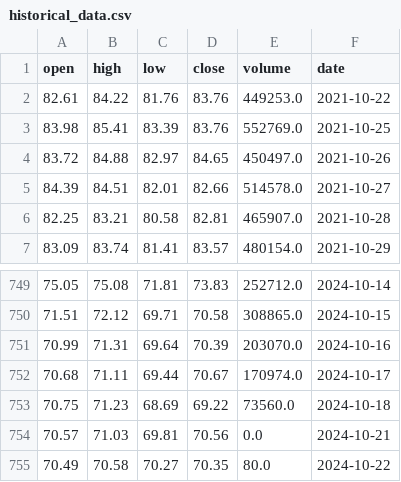
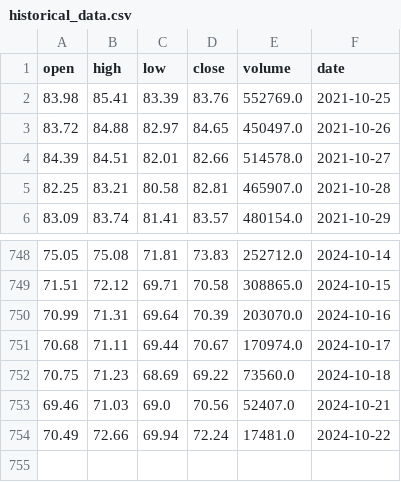
Before and after one commit to AnatolPoiata/oilforecast, a CSV file: historical_data.csv, drawn as a sheet; only a part is shown, gaps mark what is left out.

```diff
--- a/historical_data.csv
+++ b/historical_data.csv
@@ -1,3 +1,2 @@
 open,high,low,close,volume,date
-82.61,84.22,81.76,83.76,449253.0,2021-10-22
 83.98,85.41,83.39,83.76,552769.0,2021-10-25
@@ -753,3 +752,3 @@ open,high,low,close,volume,date
 70.75,71.23,68.69,69.22,73560.0,2024-10-18
-70.57,71.03,69.81,70.56,0.0,2024-10-21
-70.49,70.58,70.27,70.35,80.0,2024-10-22
+69.46,71.03,69.0,70.56,52407.0,2024-10-21
+70.49,72.66,69.94,72.24,17481.0,2024-10-22
```
Also changed, not shown: forecast_data.csv.
